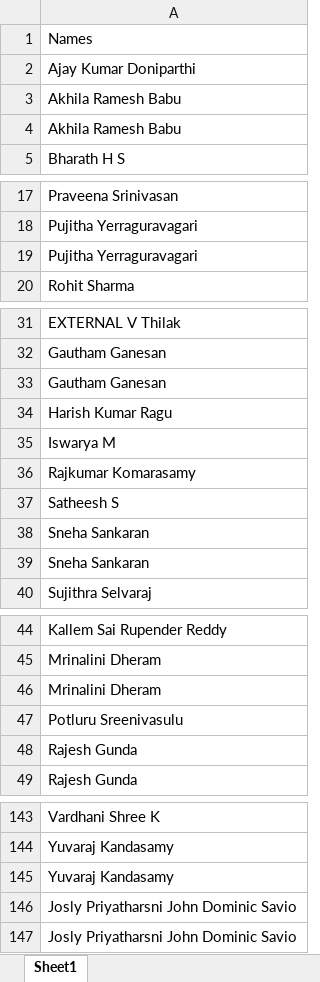
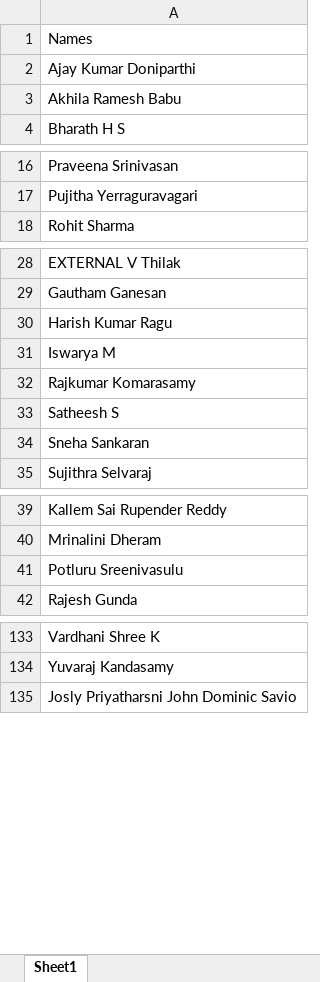
Before and after one commit to Pratyaksh5642/TOTAL-TIME, an Excel workbook: Team_roster_EHA.xlsx, sheet Sheet1, drawn as a sheet; only a part is shown, gaps mark what is left out; values as stored, in another font and other column widths than the file's, no borders; the diff covers the shown part only; the diff names each change by its address in the sheet, - before the commit and + after, or states it on an @@ line.

```diff
--- a/Team_roster_EHA.xlsx (sheet Sheet1)
+++ b/Team_roster_EHA.xlsx (sheet Sheet1)
-row 4: Akhila Ramesh Babu
-row 19: Pujitha Yerraguravagari
-row 33: Gautham Ganesan
-row 38: Sneha Sankaran
-row 46: Mrinalini Dheram
-row 48: Rajesh Gunda
-row 145: Yuvaraj Kandasamy
-row 146: Josly Priyatharsni John Dominic Savio
```
Also changed, not shown: 16 removed rows and 1 edited cell elsewhere in this sheet, 9 other files.
